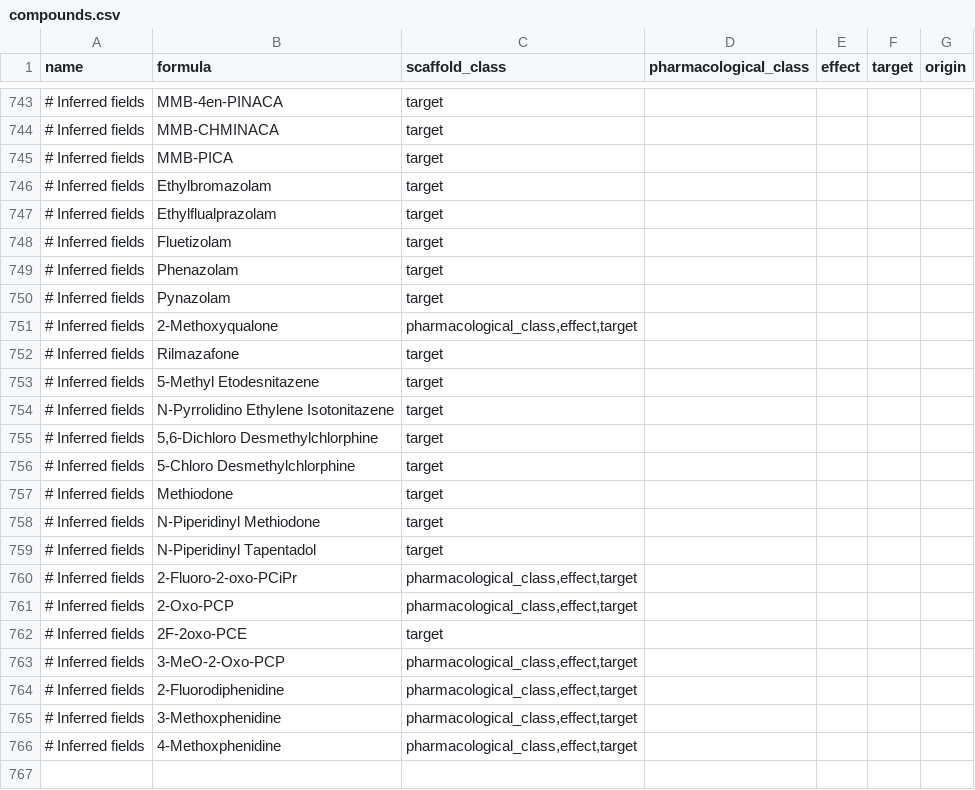
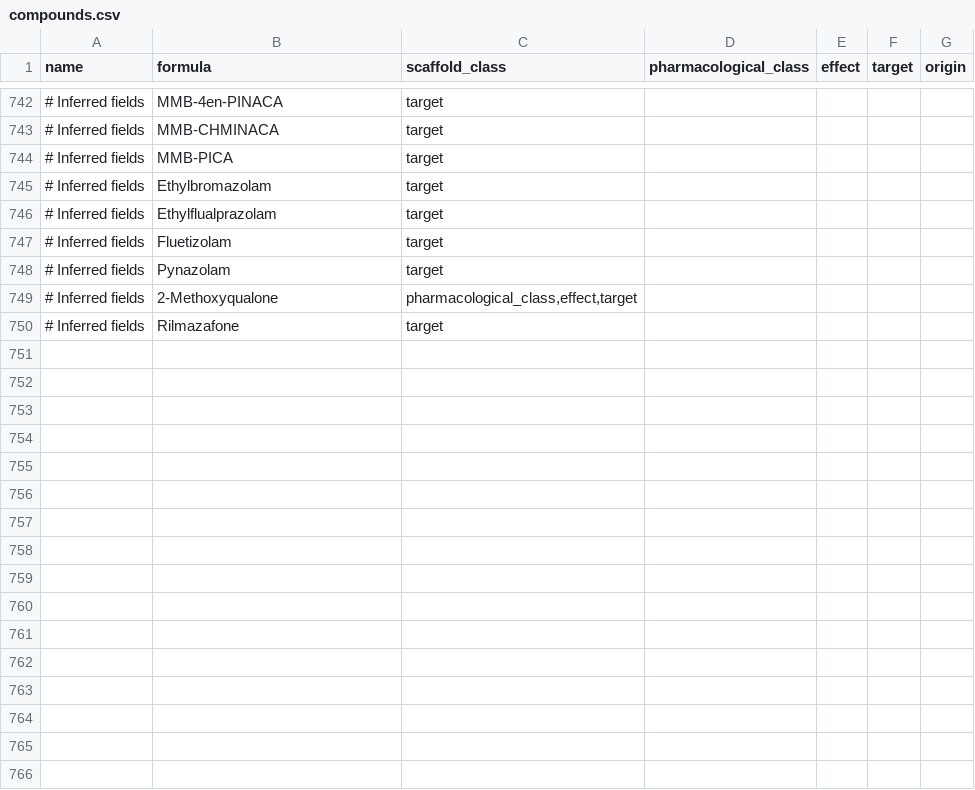
Before and after one commit to uberfap/compounds, a CSV file: data/catalogue/compounds.csv, drawn as a sheet; only a part is shown, gaps mark what is left out; the diff covers the shown part only; the diff names each change by its address in the sheet, - before the commit and + after, or states it on an @@ line.

Commit message:
Complete catalogue structure coverage and deduplicate Phenazolam

```diff
--- a/data/catalogue/compounds.csv
+++ b/data/catalogue/compounds.csv
-row 749: # Inferred fields | Phenazolam | target
-row 753: # Inferred fields | 5-Methyl Etodesnitazene | target
-row 754: # Inferred fields | N-Pyrrolidino Ethylene Isotonitazene | target
-row 755: # Inferred fields | 5,6-Dichloro Desmethylchlorphine | target
-row 756: # Inferred fields | 5-Chloro Desmethylchlorphine | target
-row 757: # Inferred fields | Methiodone | target
-row 758: # Inferred fields | N-Piperidinyl Methiodone | target
-row 759: # Inferred fields | N-Piperidinyl Tapentadol | target
-row 760: # Inferred fields | 2-Fluoro-2-oxo-PCiPr | pharmacological_class,effect,target
-row 761: # Inferred fields | 2-Oxo-PCP | pharmacological_class,effect,target
-row 762: # Inferred fields | 2F-2oxo-PCE | target
-row 763: # Inferred fields | 3-MeO-2-Oxo-PCP | pharmacological_class,effect,target
-row 764: # Inferred fields | 2-Fluorodiphenidine | pharmacological_class,effect,target
-row 765: # Inferred fields | 3-Methoxphenidine | pharmacological_class,effect,target
-row 766: # Inferred fields | 4-Methoxphenidine | pharmacological_class,effect,target
-row 767: (empty)
```
Also changed, not shown: 28 removed rows elsewhere in this file, data/catalogue/identities.csv, 1 other file.
